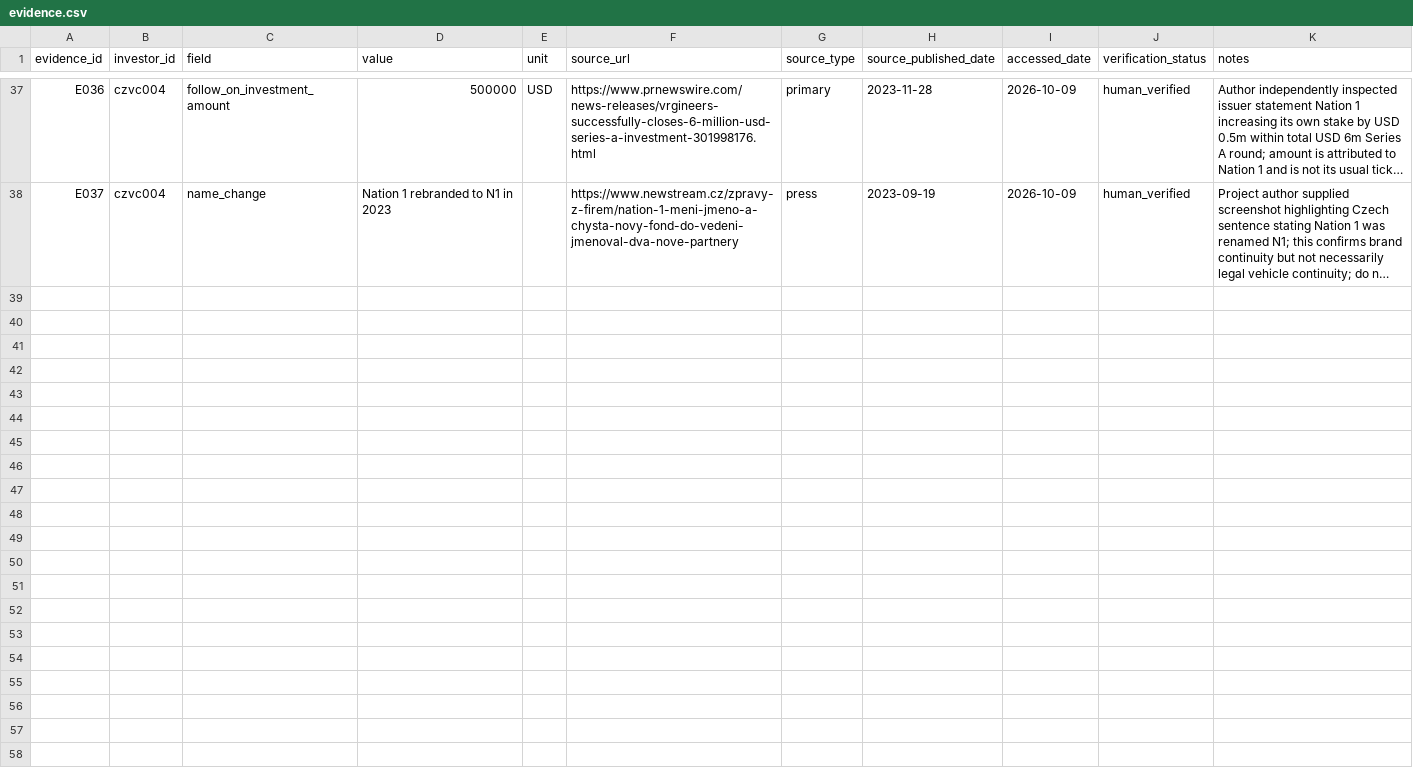
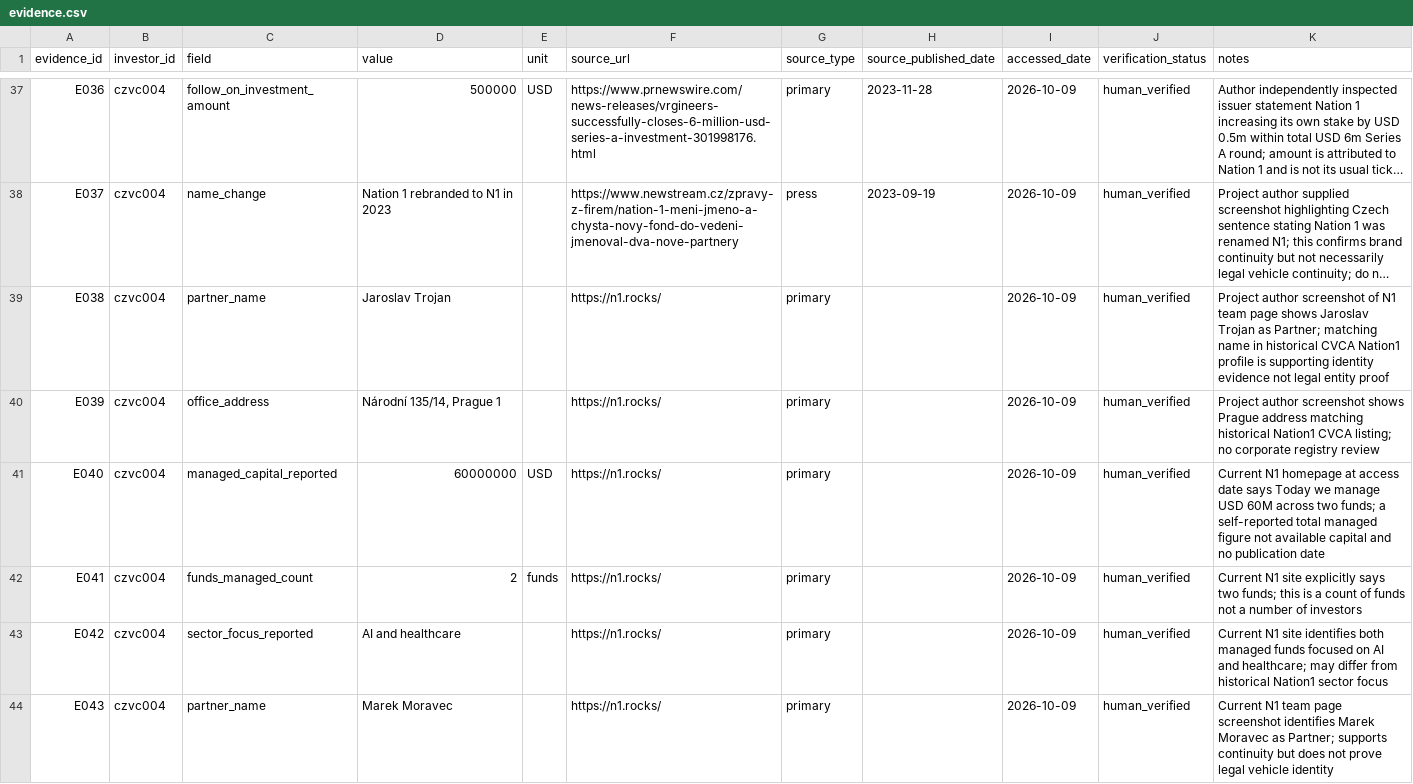
Before and after one commit to Raknogun/InvestorVerify, a CSV file: data/evidence.csv, drawn as a sheet; only a part is shown, gaps mark what is left out; long unchanged cells end in …; the diff names each change by its address in the sheet, - before the commit and + after, or states it on an @@ line.

Commit message:
Verify N1 team and reported managed capital from author screenshots

```diff
--- a/data/evidence.csv
+++ b/data/evidence.csv
+row 39: E038 | czvc004 | partner_name | Jaroslav Trojan |  | https://n1.rocks/ | primary |  | 2026-10-09 | human_verified | Project author screenshot of N1 team page shows Jaroslav Trojan as Partner; matching name in historical CVCA Nation1 profile is supporting identity evidence not legal entity proof
+row 40: E039 | czvc004 | office_address | Národní 135/14, Prague 1 |  | https://n1.rocks/ | primary |  | 2026-10-09 | human_verified | Project author screenshot shows Prague address matching historical Nation1 CVCA listing; no corporate registry review
+row 41: E040 | czvc004 | managed_capital_reported | 60000000 | USD | https://n1.rocks/ | primary |  | 2026-10-09 | human_verified | Current N1 homepage at access date says Today we manage USD 60M across two funds; a self-reported total managed figure not available capital and no publication date
+row 42: E041 | czvc004 | funds_managed_count | 2 | funds | https://n1.rocks/ | primary |  | 2026-10-09 | human_verified | Current N1 site explicitly says two funds; this is a count of funds not a number of investors
+row 43: E042 | czvc004 | sector_focus_reported | AI and healthcare |  | https://n1.rocks/ | primary |  | 2026-10-09 | human_verified | Current N1 site identifies both managed funds focused on AI and healthcare; may differ from historical Nation1 sector focus
+row 44: E043 | czvc004 | partner_name | Marek Moravec |  | https://n1.rocks/ | primary |  | 2026-10-09 | human_verified | Current N1 team page screenshot identifies Marek Moravec as Partner; supports continuity but does not prove legal vehicle identity
```
Also changed, not shown: 5 other files.
